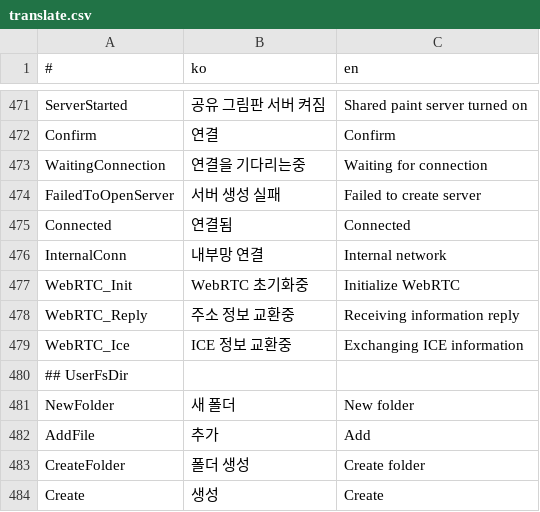
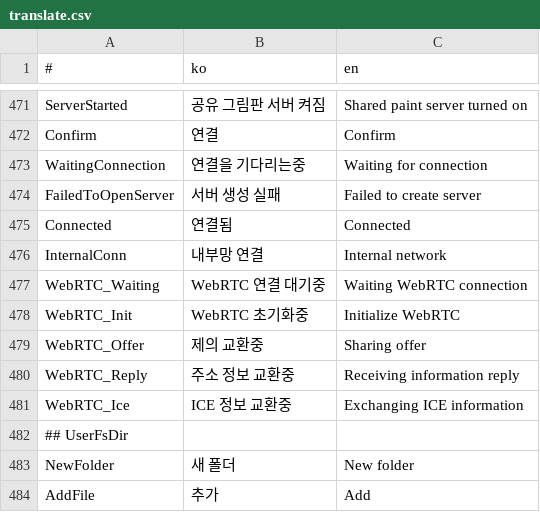
Before and after one commit to is2you2/pjcone, a CSV file: src/assets/data/translate.csv, drawn as a sheet; only a part is shown, gaps mark what is left out; the shorter side is filled out with more unchanged rows.

```diff
--- a/src/assets/data/translate.csv
+++ b/src/assets/data/translate.csv
@@ -476,3 +476,5 @@ Connected,연결됨,Connected
 InternalConn,내부망 연결,Internal network
+WebRTC_Waiting,WebRTC 연결 대기중,Waiting WebRTC connection
 WebRTC_Init,WebRTC 초기화중,Initialize WebRTC
+WebRTC_Offer,제의 교환중,Sharing offer
 WebRTC_Reply,주소 정보 교환중,Receiving information reply
```
Also changed, not shown: 3 other files.
